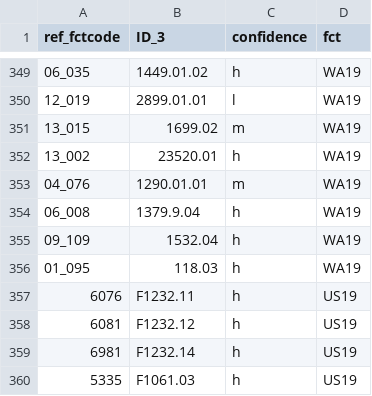
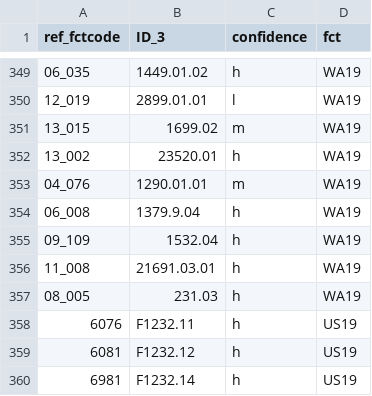
Before and after one commit to micronutrientsupport/fct, a CSV file: metadata/dict_fct_compilation_v.1.4.0.csv, drawn as a sheet; only a part is shown, gaps mark what is left out; the shorter side is filled out with more unchanged rows; the diff covers the shown part only.

```diff
--- a/metadata/dict_fct_compilation_v.1.4.0.csv
+++ b/metadata/dict_fct_compilation_v.1.4.0.csv
@@ -355,3 +355,4 @@
 "09_109","1532.04","h","WA19"
-"01_095","118.03","h","WA19"
+"11_008","21691.03.01","h","WA19"
+"08_005","231.03","h","WA19"
 "6076","F1232.11","h","US19"
```
Also changed, not shown: 3 added rows and 36 moved rows elsewhere in this file, 7 other files.
